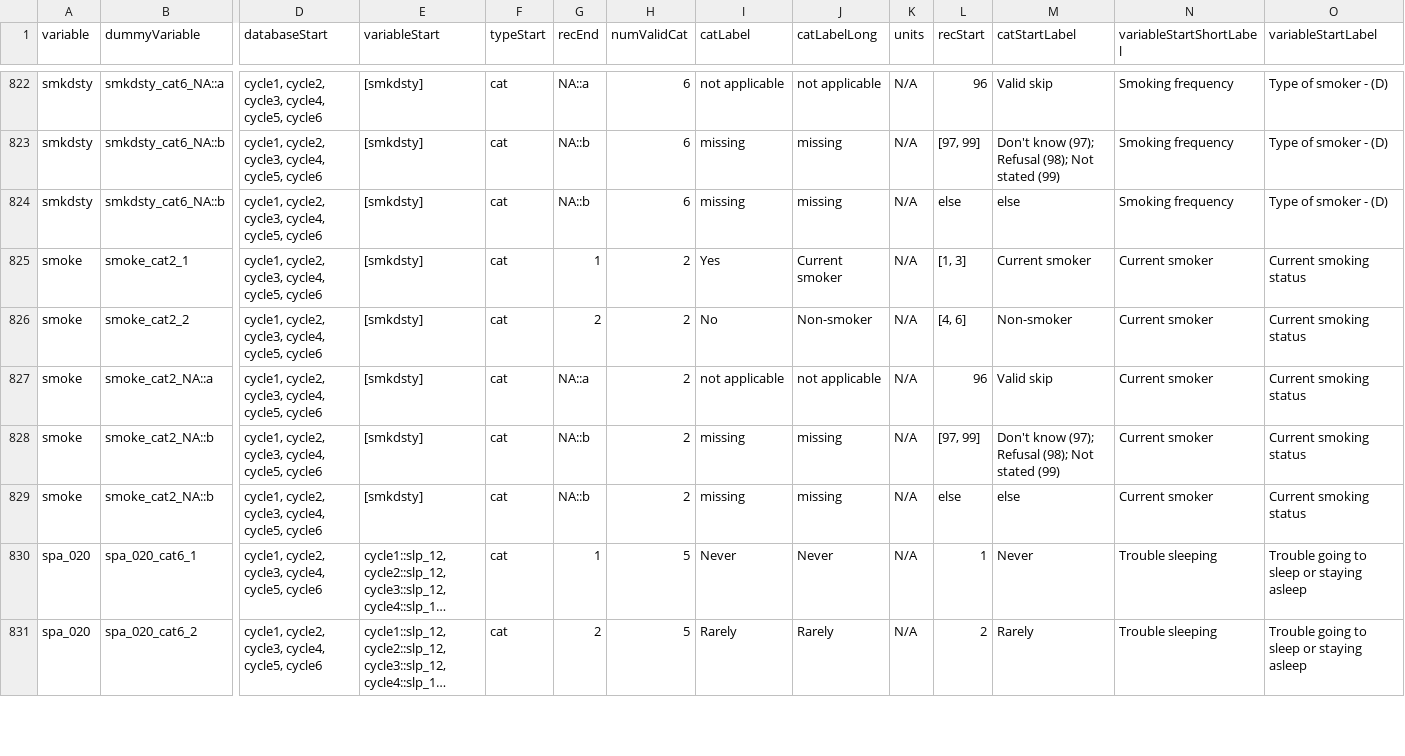
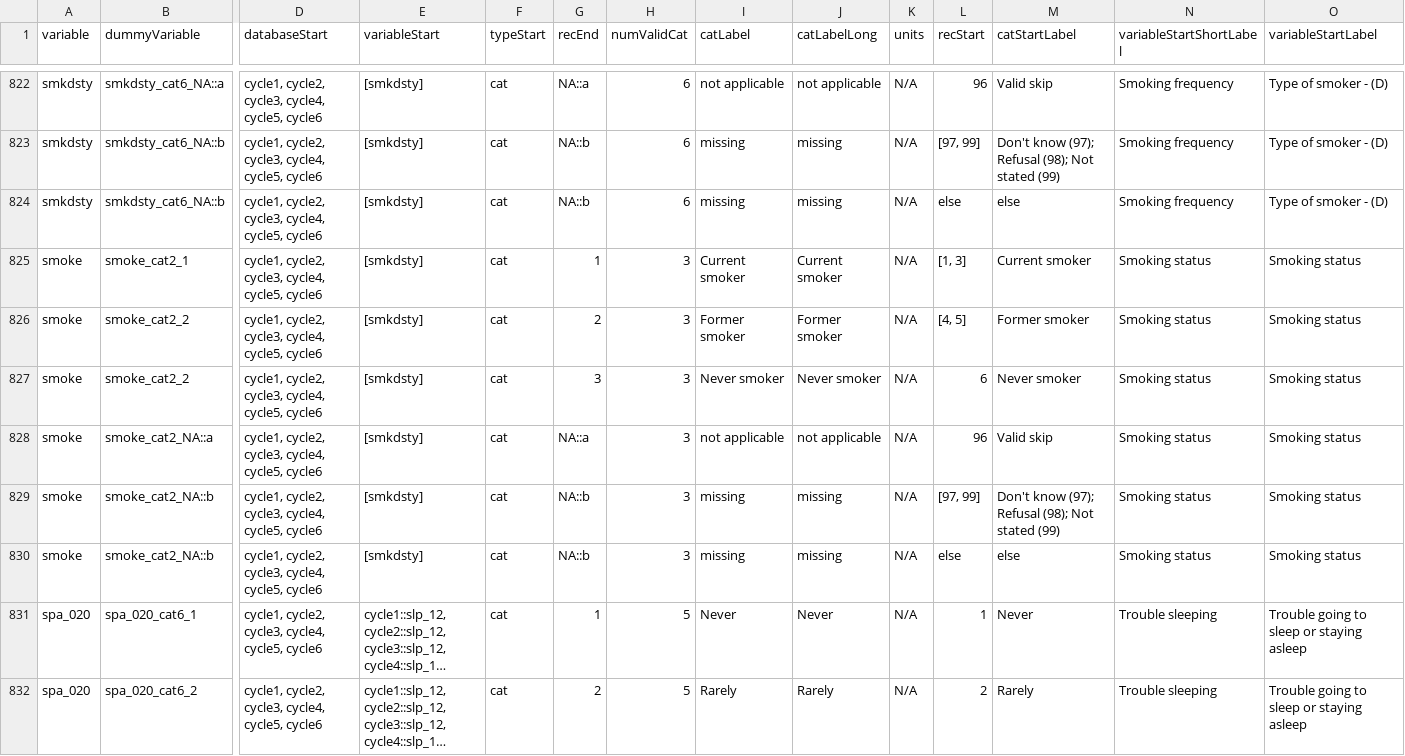
Before and after one commit to Big-Life-Lab/htnport, a CSV file: worksheets/variable-details.csv, drawn as a sheet; only a part is shown, gaps mark what is left out; long unchanged cells end in …; addresses are those after the commit; rows hold the shown columns only; the diff names each change by its address in the sheet, - before the commit and + after, or states it on an @@ line.

Commit message:
Readding former smokers into smoking category

```diff
--- a/worksheets/variable-details.csv
+++ b/worksheets/variable-details.csv
-H825:H826 (numValidCat): 2
+H825:H826 (numValidCat): 3
-I825 (catLabel): Yes
+I825 (catLabel): Current smoker
-N825:N826 (variableStartShortLabel): Current smoker
+N825:N826 (variableStartShortLabel): Smoking status
-O825:O826 (variableStartLabel): Current smoking status
+O825:O826 (variableStartLabel): Smoking status
-I826 (catLabel): No
+I826 (catLabel): Former smoker
-J826 (catLabelLong): Non-smoker
+J826 (catLabelLong): Former smoker
-L826 (recStart): [4, 6]
+L826 (recStart): [4, 5]
-M826 (catStartLabel): Non-smoker
+M826 (catStartLabel): Former smoker
+row 827: smoke | smoke_cat2_2 | cycle1, cycle2, cycle3, cycle4, cycle5, cycle6 | [smkdsty] | cat | 3 | 3 | Never smoker | Never smoker | N/A | 6 | Never smoker | Smoking status | Smoking status
-H828:H830 (numValidCat): 2
+H828:H830 (numValidCat): 3
-N828:N830 (variableStartShortLabel): Current smoker
+N828:N830 (variableStartShortLabel): Smoking status
-O828:O830 (variableStartLabel): Current smoking status
+O828:O830 (variableStartLabel): Smoking status
```
Also changed, not shown: worksheets/variables.csv.
